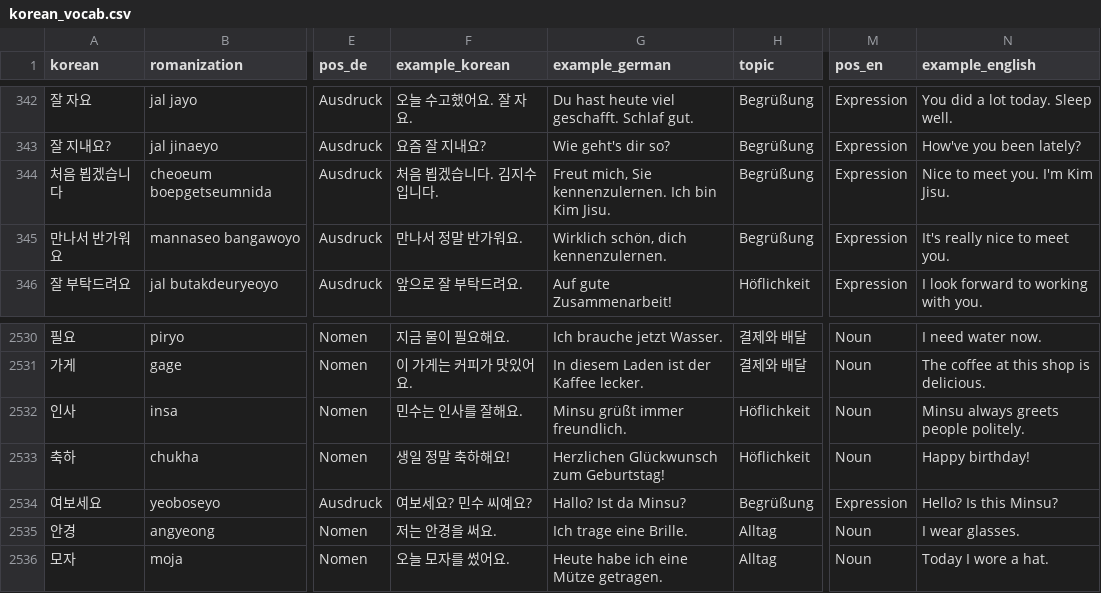
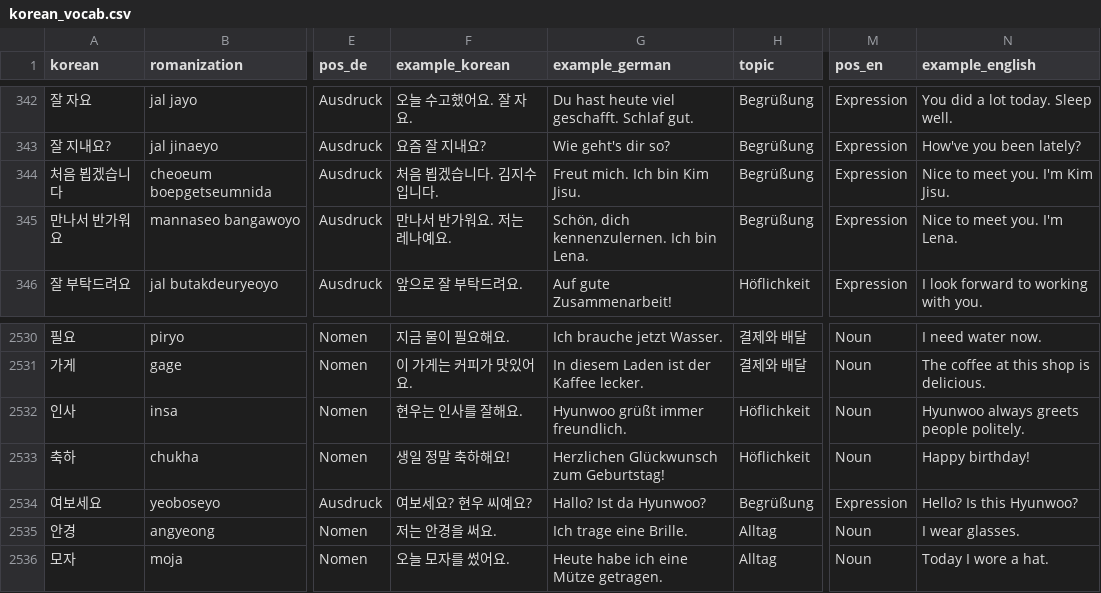
Before and after one commit to Sujin-Arin-DataWorld/ko_lernen_app, a CSV file: assets/data/korean_vocab.csv, drawn as a sheet; only a part is shown, gaps mark what is left out; the diff names each change by its address in the sheet, - before the commit and + after, or states it on an @@ line.

```diff
--- a/assets/data/korean_vocab.csv
+++ b/assets/data/korean_vocab.csv
-G344 (example_german): Freut mich, Sie kennenzulernen. Ich bin Kim Jisu.
+G344 (example_german): Freut mich. Ich bin Kim Jisu.
-F345 (example_korean): 만나서 정말 반가워요.
+F345 (example_korean): 만나서 반가워요. 저는 레나예요.
-G345 (example_german): Wirklich schön, dich kennenzulernen.
+G345 (example_german): Schön, dich kennenzulernen. Ich bin Lena.
-N345 (example_english): It's really nice to meet you.
+N345 (example_english): Nice to meet you. I'm Lena.
-F2532 (example_korean): 민수는 인사를 잘해요.
+F2532 (example_korean): 현우는 인사를 잘해요.
-G2532 (example_german): Minsu grüßt immer freundlich.
+G2532 (example_german): Hyunwoo grüßt immer freundlich.
-N2532 (example_english): Minsu always greets people politely.
+N2532 (example_english): Hyunwoo always greets people politely.
-F2534 (example_korean): 여보세요? 민수 씨예요?
+F2534 (example_korean): 여보세요? 현우 씨예요?
-G2534 (example_german): Hallo? Ist da Minsu?
+G2534 (example_german): Hallo? Ist da Hyunwoo?
-N2534 (example_english): Hello? Is this Minsu?
+N2534 (example_english): Hello? Is this Hyunwoo?
```
Also changed, not shown: 10 other files.
